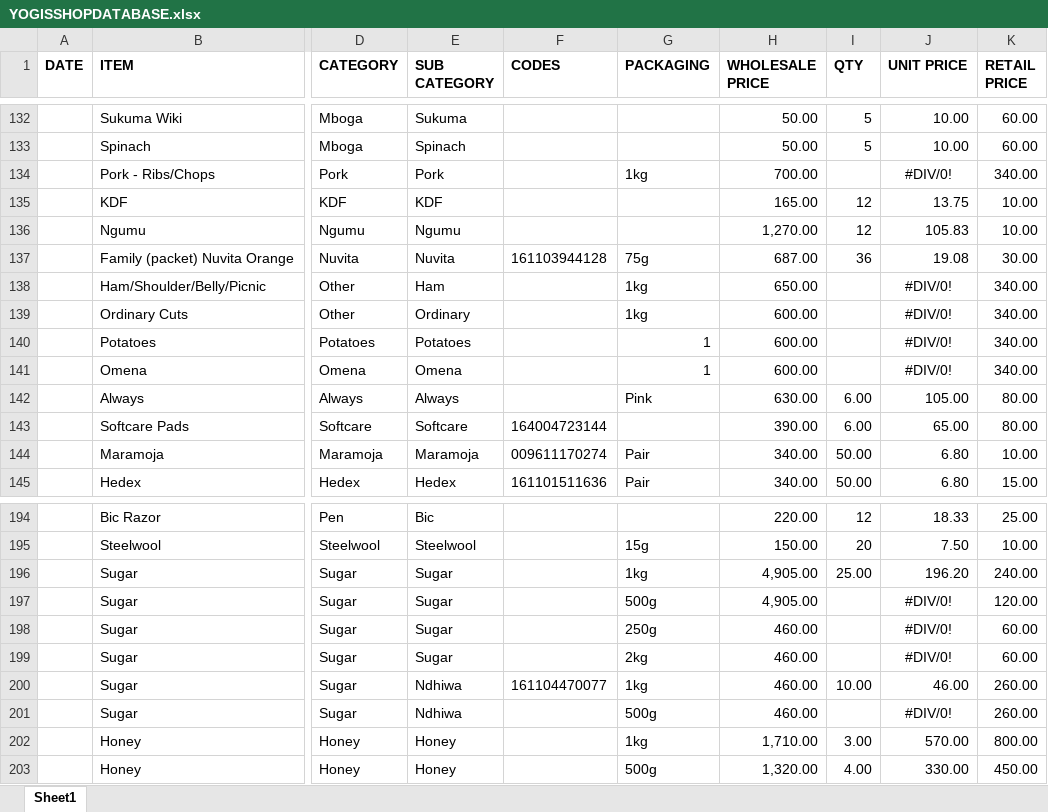
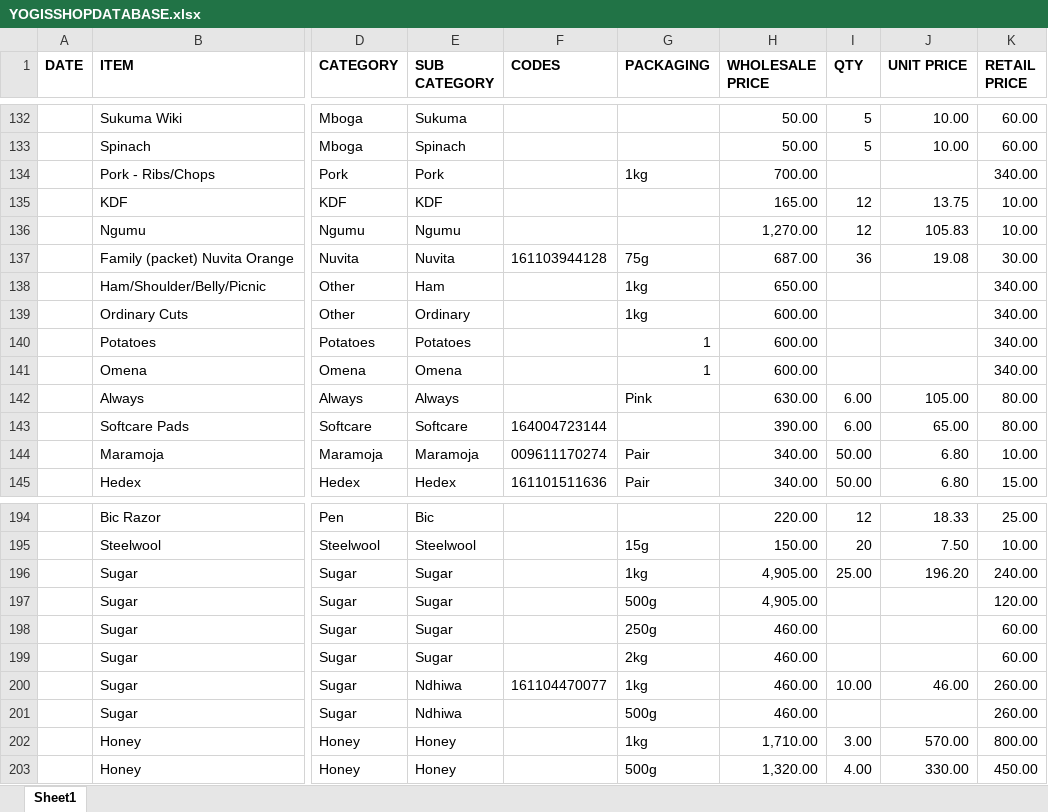
Before and after one commit to SmartSoftwareAcademy/Ecommerce, an Excel workbook: api/media/products/YOGISSHOPDATABASE.xlsx, sheet Sheet1, drawn as a sheet; only a part is shown, gaps mark what is left out; values as stored, in another font and other column widths than the file's, no borders; the diff covers the shown part only; the diff names each change by its address in the sheet, - before the commit and + after, or states it on an @@ line.

```diff
--- a/api/media/products/YOGISSHOPDATABASE.xlsx (sheet Sheet1)
+++ b/api/media/products/YOGISSHOPDATABASE.xlsx (sheet Sheet1)
-J134 (UNIT PRICE): #DIV/0!
+J134 (UNIT PRICE): (empty)
-J138:J141 (UNIT PRICE): #DIV/0!
+J138:J141 (UNIT PRICE): (empty)
-J197:J199 (UNIT PRICE): #DIV/0!
+J197:J199 (UNIT PRICE): (empty)
-J201 (UNIT PRICE): #DIV/0!
+J201 (UNIT PRICE): (empty)
```
Also changed, not shown: 12 edited cells elsewhere in this sheet, formulas that keep their value, 8 other files.
